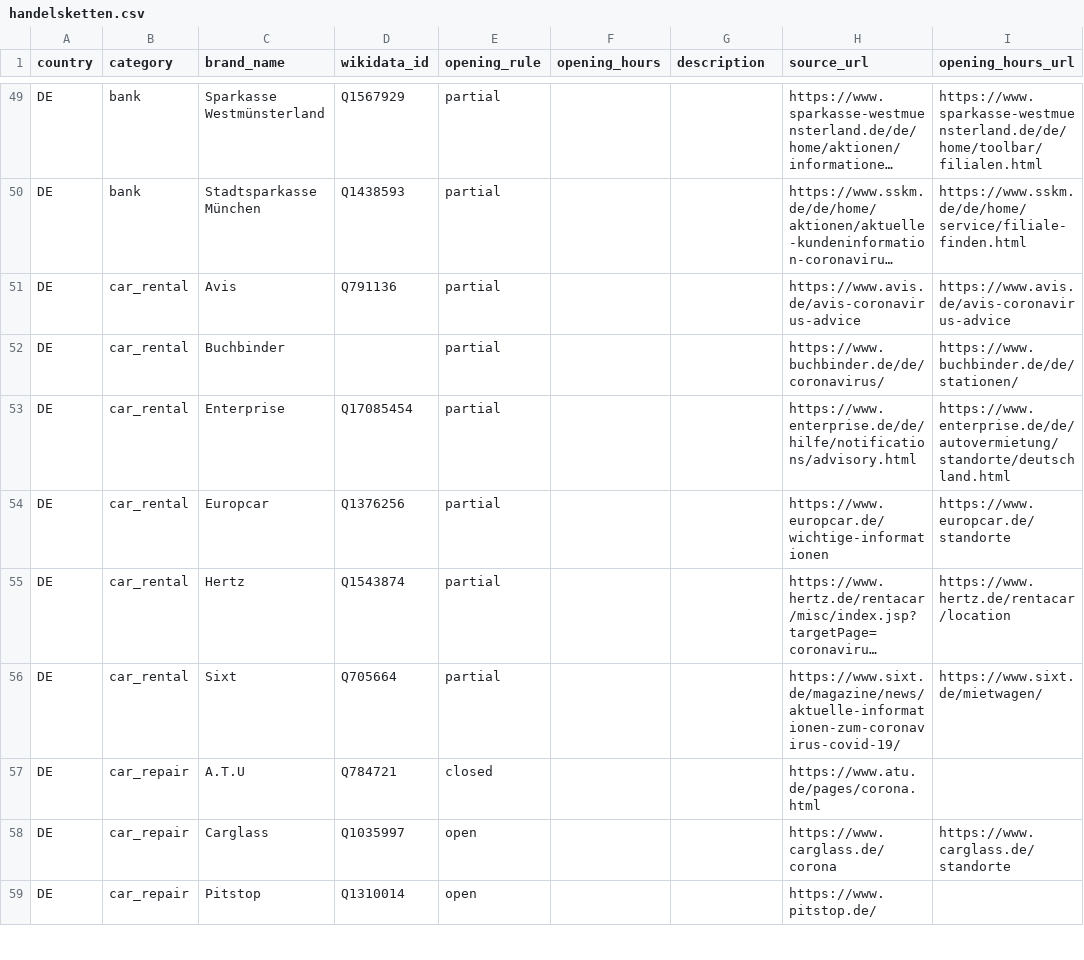
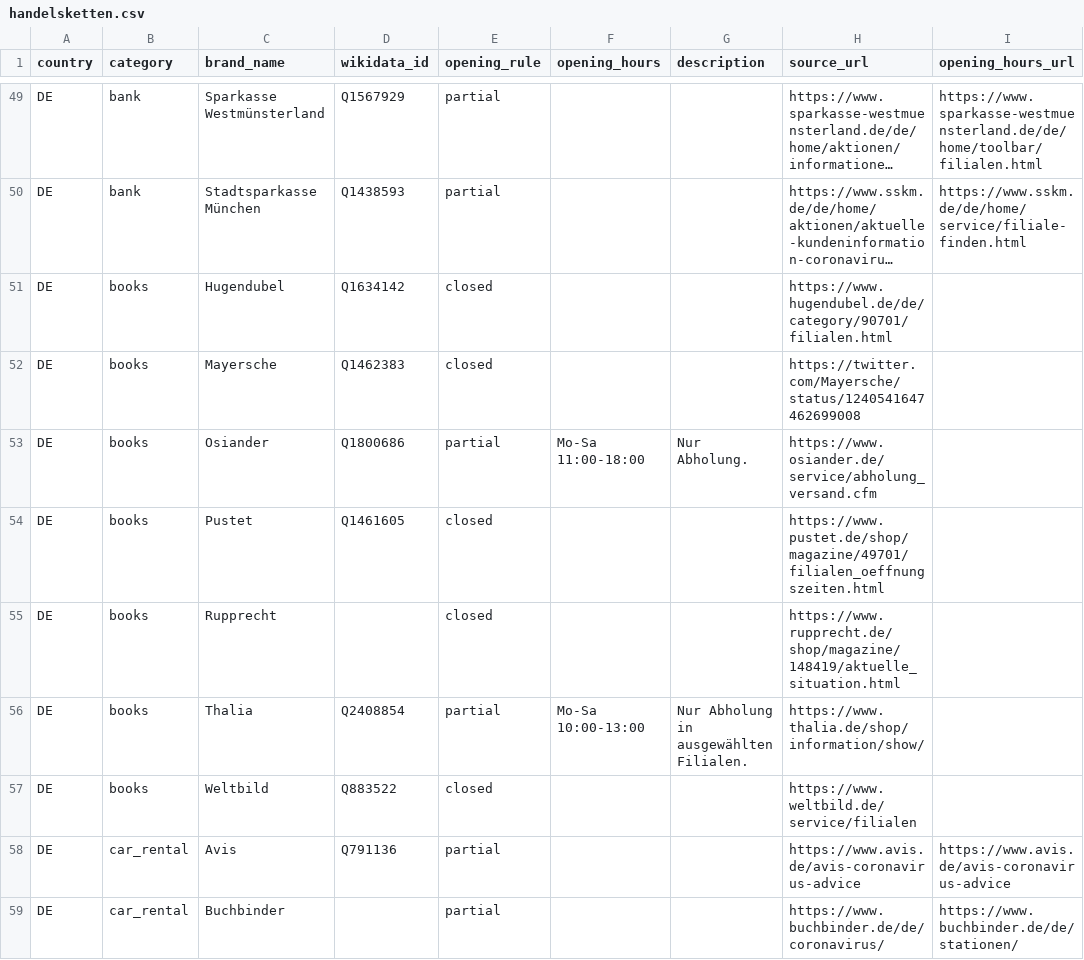
Before and after one commit to bleibtoffen/bleibtoffen, a CSV file: handelsketten.csv, drawn as a sheet; only a part is shown, gaps mark what is left out; the shorter side is filled out with more unchanged rows; long unchanged cells end in …; the diff names each change by its address in the sheet, - before the commit and + after, or states it on an @@ line.

Commit message:
Add Buchhandlungen to Handelsketten (fixes #19)

```diff
--- a/handelsketten.csv
+++ b/handelsketten.csv
+row 51: DE | books | Hugendubel | Q1634142 | closed |  |  | https://www.hugendubel.de/de/category/90701/filialen.html
+row 52: DE | books | Mayersche | Q1462383 | closed |  |  | https://twitter.com/Mayersche/status/1240541647462699008
+row 53: DE | books | Osiander | Q1800686 | partial | Mo-Sa 11:00-18:00 | Nur Abholung. | https://www.osiander.de/service/abholung_versand.cfm
+row 54: DE | books | Pustet | Q1461605 | closed |  |  | https://www.pustet.de/shop/magazine/49701/filialen_oeffnungszeiten.html
+row 55: DE | books | Rupprecht |  | closed |  |  | https://www.rupprecht.de/shop/magazine/148419/aktuelle_situation.html
+row 56: DE | books | Thalia | Q2408854 | partial | Mo-Sa 10:00-13:00 | Nur Abholung in ausgewählten Filialen. | https://www.thalia.de/shop/information/show/
+row 57: DE | books | Weltbild | Q883522 | closed |  |  | https://www.weltbild.de/service/filialen
```
